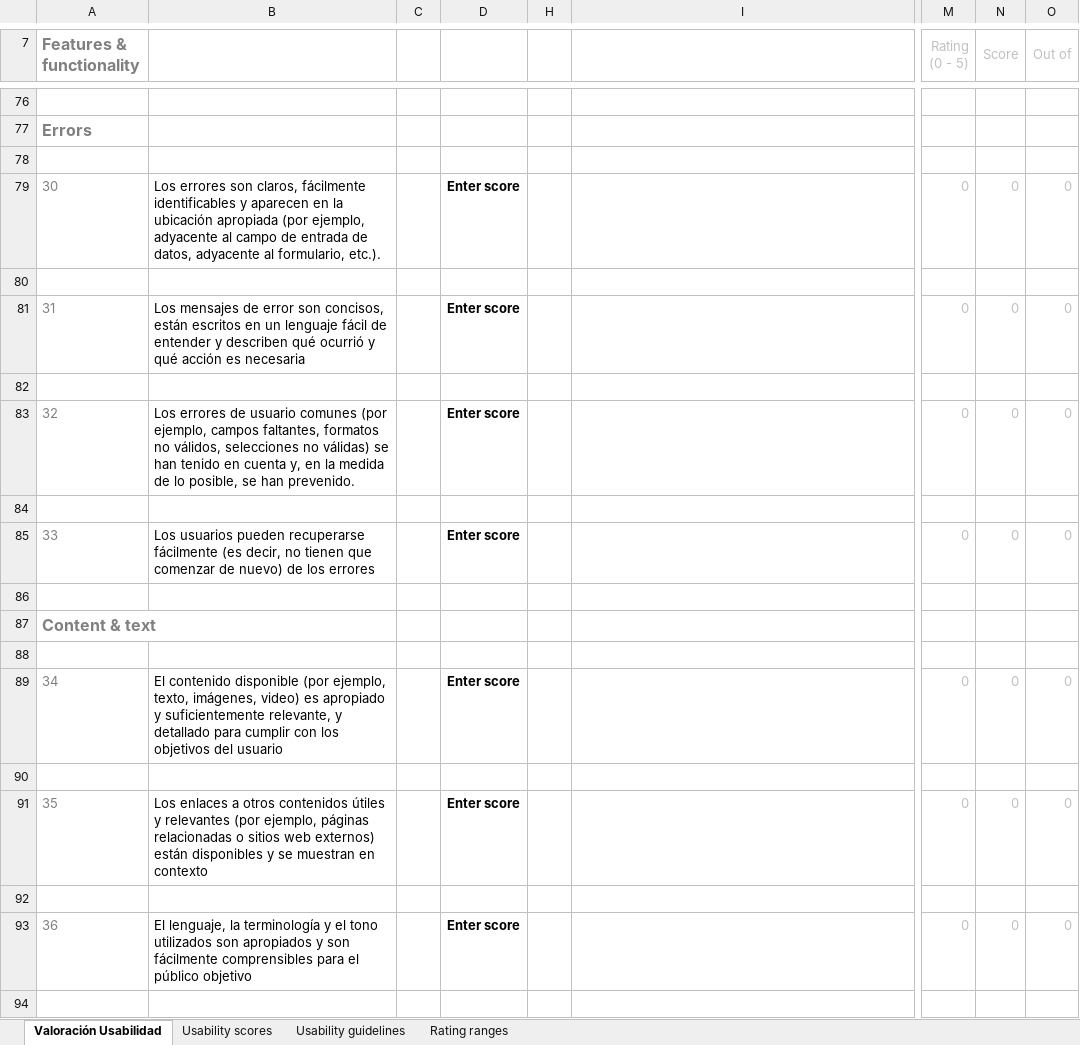
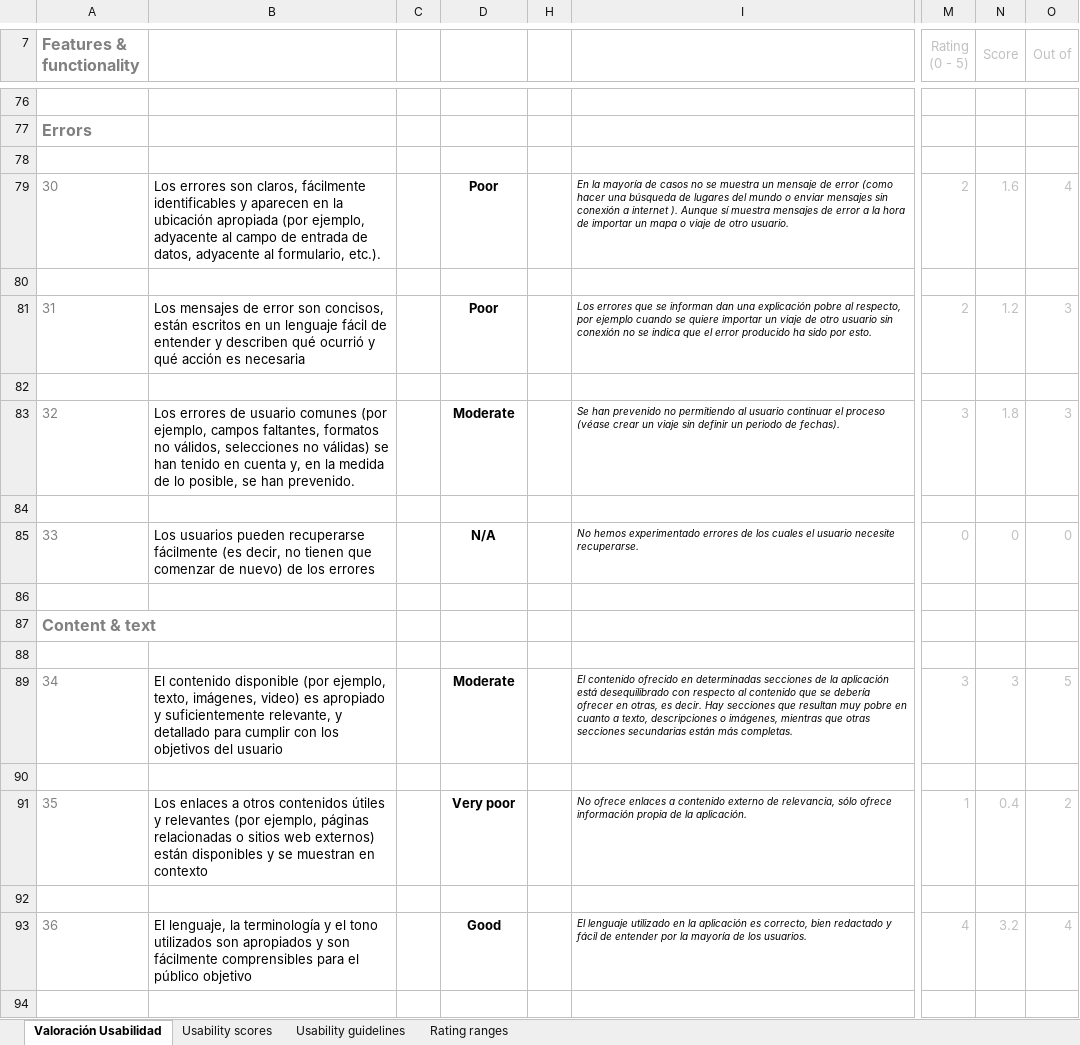
Before and after one commit to Olasergiolas/DIU21, an Excel workbook: P1/Usability-review-Lambus.xlsx, sheet Valoración Usabilidad, drawn as a sheet; only a part is shown, gaps mark what is left out; values as stored, in another font and other column widths than the file's, no borders; charts and pictures and conditional formats not drawn; the diff covers the shown part only; the diff names each change by its address in the sheet, - before the commit and + after, or states it on an @@ line.

Commit message:
terminado usability review

```diff
--- a/P1/Usability-review-Lambus.xlsx (sheet Valoración Usabilidad)
+++ b/P1/Usability-review-Lambus.xlsx (sheet Valoración Usabilidad)
-D79: Enter score
+D79: Poor
-I79: (empty)
+I79: En la mayoría de casos no se muestra un mensaje de error (como hacer una búsqueda de lugares del mundo o enviar mensajes sin conexión a internet ). Aunque sí muestra mensajes de error a la hora de importar un mapa o viaje de otro usuario.
-M79 (Rating (0 - 5)): 0
+M79 (Rating (0 - 5)): 2
-N79 (Score): 0
+N79 (Score): 1.6
-O79 (Out of): 0
+O79 (Out of): 4
-D81: Enter score
+D81: Poor
-I81: (empty)
+I81: Los errores que se informan dan una explicación pobre al respecto, por ejemplo cuando se quiere importar un viaje de otro usuario sin conexión no se indica que el error producido ha sido por esto.
-M81 (Rating (0 - 5)): 0
+M81 (Rating (0 - 5)): 2
-N81 (Score): 0
+N81 (Score): 1.2
-O81 (Out of): 0
+O81 (Out of): 3
-D83: Enter score
+D83: Moderate
-I83: (empty)
+I83: Se han prevenido no permitiendo al usuario continuar el proceso (véase crear un viaje sin definir un periodo de fechas).
-M83 (Rating (0 - 5)): 0
+M83 (Rating (0 - 5)): 3
-N83 (Score): 0
+N83 (Score): 1.8
-O83 (Out of): 0
+O83 (Out of): 3
-D85: Enter score
+D85: N/A
-I85: (empty)
+I85: No hemos experimentado errores de los cuales el usuario necesite recuperarse.
-D89: Enter score
+D89: Moderate
-I89: (empty)
+I89: El contenido ofrecido en determinadas secciones de la aplicación está desequilibrado con respecto al contenido que se debería ofrecer en otras, es decir. Hay secciones que resultan muy pobre en cuanto a texto, descripciones o imágenes, mientras que otras secciones secundarias están más completas.
-M89 (Rating (0 - 5)): 0
+M89 (Rating (0 - 5)): 3
-N89 (Score): 0
+N89 (Score): 3
-O89 (Out of): 0
+O89 (Out of): 5
-D91: Enter score
+D91: Very poor
-I91: (empty)
+I91: No ofrece enlaces a contenido externo de relevancia, sólo ofrece información propia de la aplicación.
-M91 (Rating (0 - 5)): 0
+M91 (Rating (0 - 5)): 1
-N91 (Score): 0
+N91 (Score): 0.4
-O91 (Out of): 0
+O91 (Out of): 2
-D93: Enter score
+D93: Good
-I93: (empty)
+I93: El lenguaje utilizado en la aplicación es correcto, bien redactado y fácil de entender por la mayoría de los usuarios.
-M93 (Rating (0 - 5)): 0
+M93 (Rating (0 - 5)): 4
-N93 (Score): 0
+N93 (Score): 3.2
-O93 (Out of): 0
+O93 (Out of): 4
```
Also changed, not shown: 50 edited cells elsewhere in this sheet, charts or pictures.
